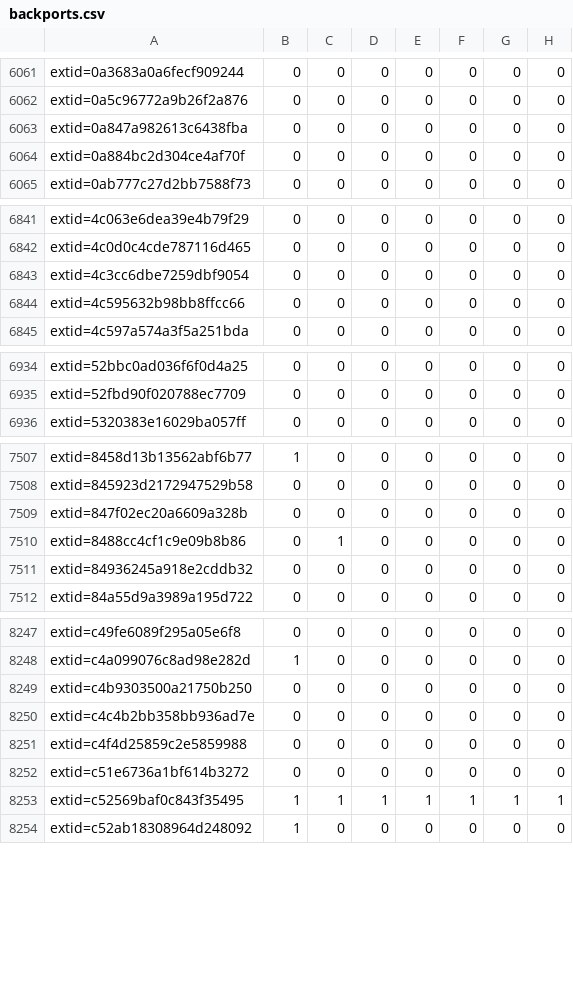
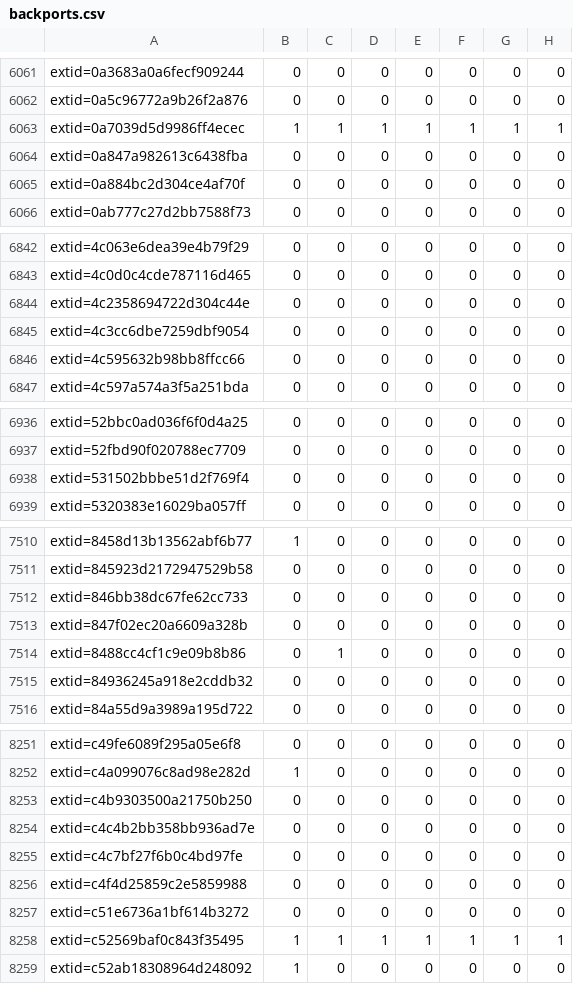
Before and after one commit to sirdarckcat/linux-queries, a CSV file: backports.csv, drawn as a sheet; only a part is shown, gaps mark what is left out; the diff covers the shown part only; the diff names each change by its address in the sheet, - before the commit and + after, or states it on an @@ line.

```diff
--- a/backports.csv
+++ b/backports.csv
+row 6063: extid=0a7039d5d9986ff4ecec | 1 | 1 | 1 | 1 | 1 | 1 | 1
+row 6844: extid=4c2358694722d304c44e | 0 | 0 | 0 | 0 | 0 | 0 | 0
+row 6938: extid=531502bbbe51d2f769f4 | 0 | 0 | 0 | 0 | 0 | 0 | 0
+row 7512: extid=846bb38dc67fe62cc733 | 0 | 0 | 0 | 0 | 0 | 0 | 0
+row 8255: extid=c4c7bf27f6b0c4bd97fe | 0 | 0 | 0 | 0 | 0 | 0 | 0
```
Also changed, not shown: 3 added rows elsewhere in this file.
